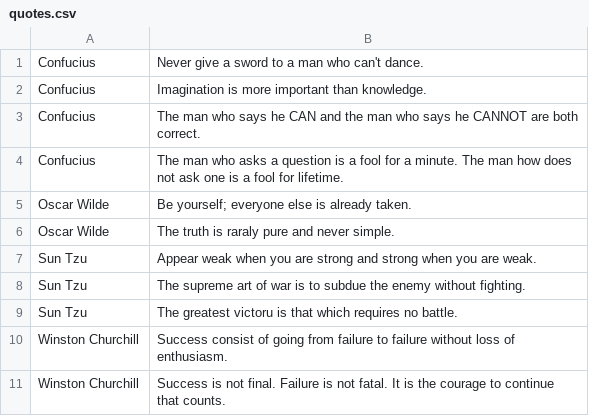
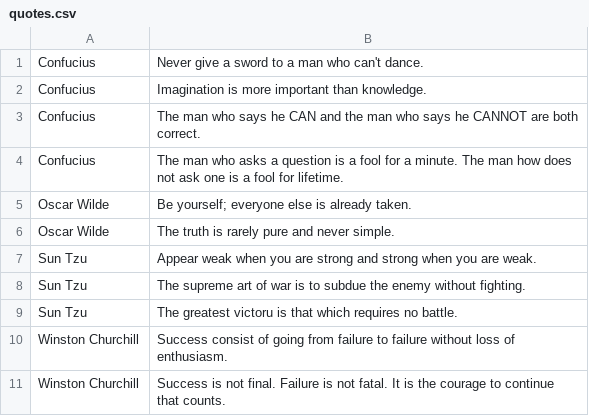
Before and after one commit to maroskukan/python-cookbook, a CSV file: examples/daily-digest/quotes.csv, drawn as a sheet.

```diff
--- a/examples/daily-digest/quotes.csv
+++ b/examples/daily-digest/quotes.csv
@@ -5,3 +5,3 @@ Confucius|The man who asks a question is a fool for a minute. The man how does n
 Oscar Wilde|Be yourself; everyone else is already taken.
-Oscar Wilde|The truth is raraly pure and never simple.
+Oscar Wilde|The truth is rarely pure and never simple.
 Sun Tzu|Appear weak when you are strong and strong when you are weak.
```
Also changed, not shown: 2 other files.
